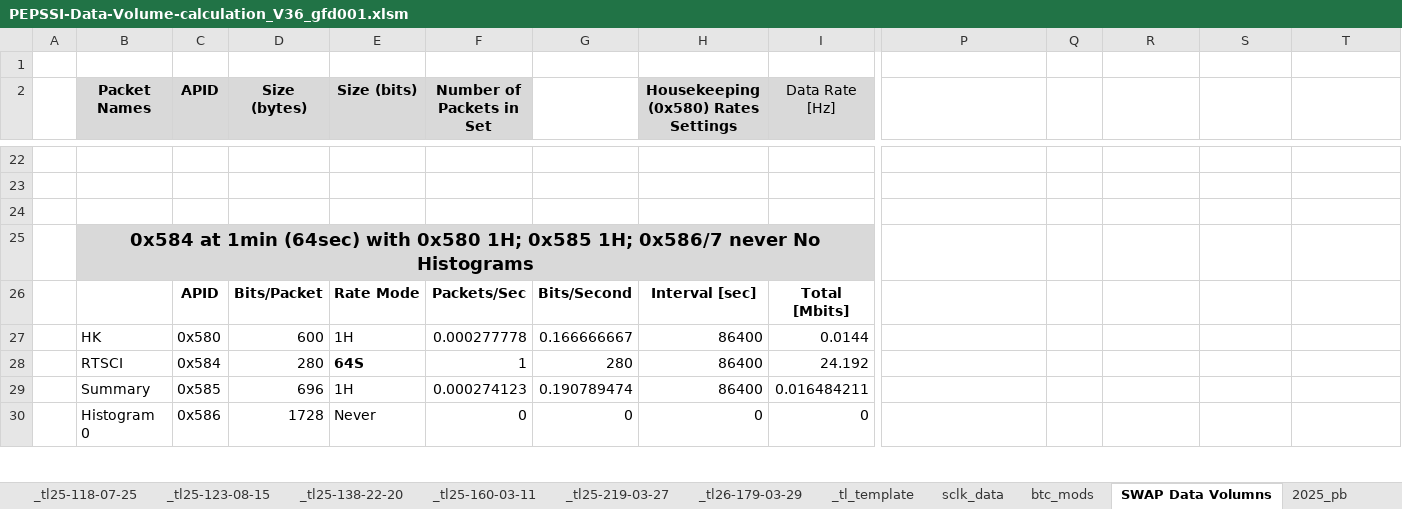
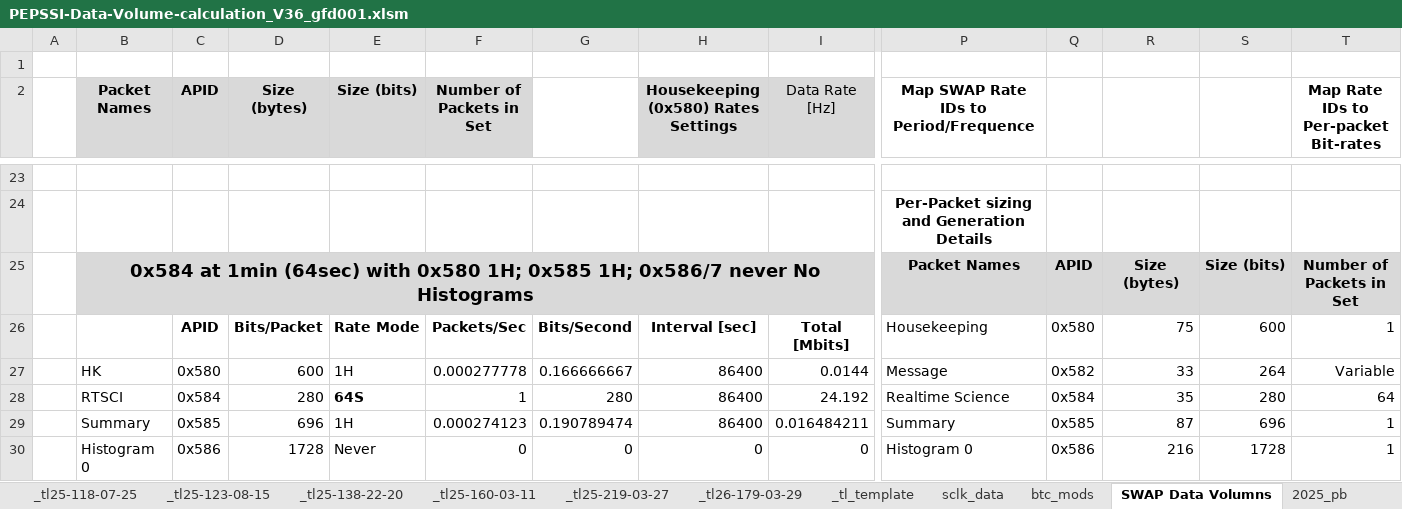
Before and after one commit to gfdunn2/NH_PB, an Excel workbook: PB_eXcel/PEPSSI-Data-Volume-calculation_V36_gfd001.xlsm, sheet SWAP Data Volumns, drawn as a sheet; only a part is shown, gaps mark what is left out; values as stored, in another font and other column widths than the file's, no borders; charts and pictures and conditional formats and table styles not drawn; removed rows and columns are numbered as before the commit, all else as after; rows hold the shown columns only; the diff covers the shown part only; the diff names each change by its address in the sheet, - before the commit and + after, or states it on an @@ line.

Commit message:
Add SWAP rate/volume tables
Added tables to SWAP Data Volumns tab

- Map rate enum (e.g. 64S) to Period and Frequency (s, Hz)
- Map Packet type and rate enum to packet bit-rate

```diff
--- a/PB_eXcel/PEPSSI-Data-Volume-calculation_V36_gfd001.xlsm (sheet SWAP Data Volumns)
+++ b/PB_eXcel/PEPSSI-Data-Volume-calculation_V36_gfd001.xlsm (sheet SWAP Data Volumns)
-P2: (empty)
+P2: Map SWAP Rate IDs to Period/Frequence
-T2: (empty)
+T2: Map Rate IDs to Per-packet Bit-rates
-P24: (empty)
+P24: Per-Packet sizing and Generation Details
-row 25: (empty)
+row 25:  | 0x584 at 1min (64sec) with 0x580 1H; 0x585 1H; 0x586/7 never No Histograms |  |  |  |  |  |  |  | Packet Names | APID | Size (bytes) | Size (bits) | Number of Packets in Set
-B25:I25 fill: none
+B25:I25 fill: #D9D9D9
+B25:I25 merged
-P25:T25 fill: none
+P25:T25 fill: #D9D9D9
-row 25:  | 0x584 at 1min (64sec) with 0x580 1H; 0x585 1H; 0x586/7 never No Histograms
-P26: (empty)
+P26: Housekeeping
-Q26: (empty)
+Q26: 0x580
-R26: (empty)
+R26: 75
-S26: (empty)
+S26: 600
-T26: (empty)
+T26: 1
-P27: (empty)
+P27: Message
-Q27: (empty)
+Q27: 0x582
-R27: (empty)
+R27: 33
-S27: (empty)
+S27: 264
-T27: (empty)
+T27: Variable
-P28: (empty)
+P28: Realtime Science
-Q28: (empty)
+Q28: 0x584
-R28: (empty)
+R28: 35
-S28: (empty)
+S28: 280
-T28: (empty)
+T28: 64
-P29: (empty)
+P29: Summary
-Q29: (empty)
+Q29: 0x585
-R29: (empty)
+R29: 87
-S29: (empty)
+S29: 696
-T29:T30: (empty)
+T29:T30: 1
-P30: (empty)
+P30: Histogram 0
-Q30: (empty)
+Q30: 0x586
-R30: (empty)
+R30: 216
-S30: (empty)
+S30: 1728
```
Also changed, not shown: 14 added rows, 13 removed rows, 65 edited cells and cell formats elsewhere in this sheet, charts or pictures.
